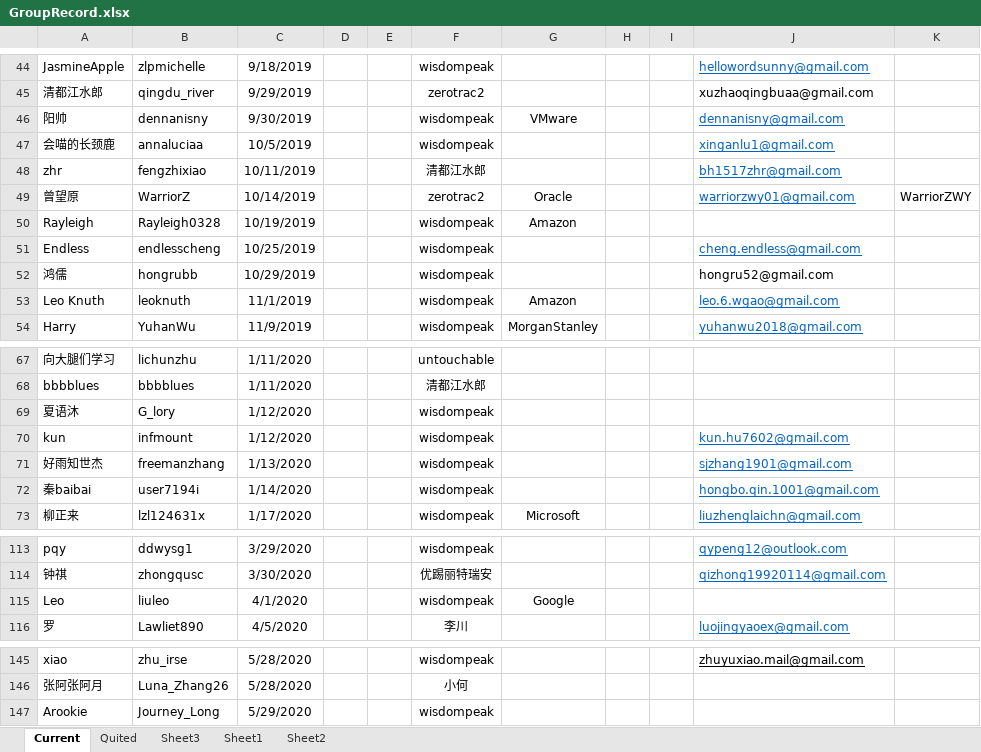
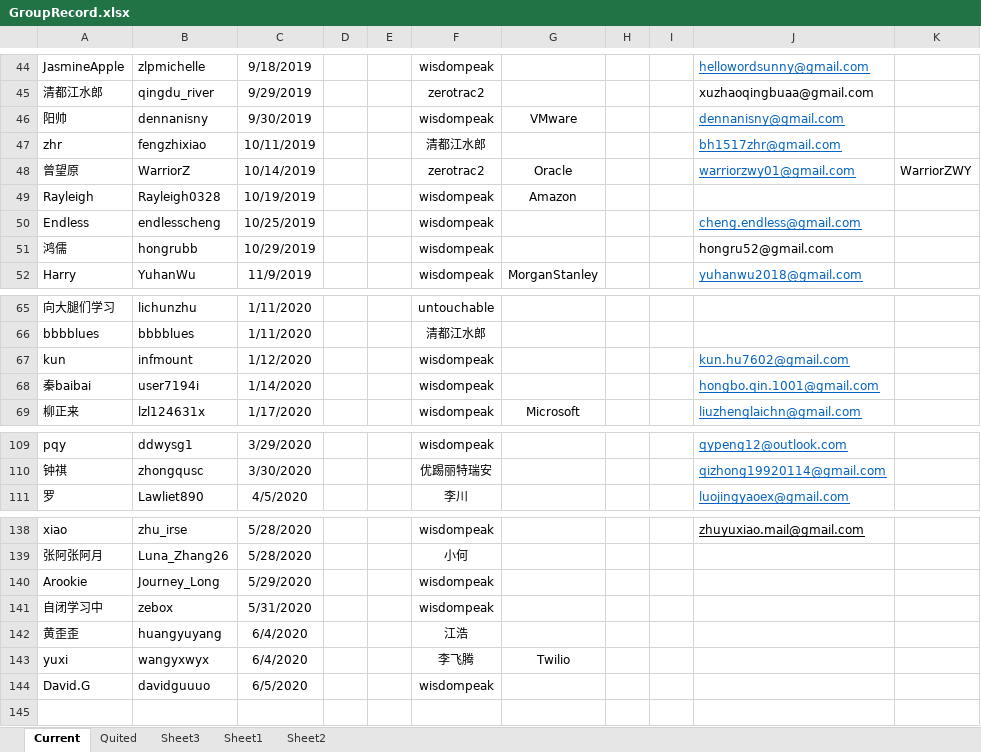
Before and after one commit to wisdompeak/lc-score-board, an Excel workbook: generateEXCEL/Data/Members/GroupRecord.xlsx, sheet Current, drawn as a sheet; only a part is shown, gaps mark what is left out; values as stored, in another font and other column widths than the file's, no borders; removed rows and columns are numbered as before the commit, all else as after; the diff covers the shown part only; the diff names each change by its address in the sheet, - before the commit and + after, or states it on an @@ line.

```diff
--- a/generateEXCEL/Data/Members/GroupRecord.xlsx (sheet Current)
+++ b/generateEXCEL/Data/Members/GroupRecord.xlsx (sheet Current)
-row 47: 会喵的长颈鹿 | annaluciaa | 10/5/2019 |  |  | wisdompeak |  |  |  | xinganlu1@gmail.com
-row 53: Leo Knuth | leoknuth | 11/1/2019 |  |  | wisdompeak | Amazon |  |  | leo.6.wgao@gmail.com
-row 69: 夏语沐 | G_lory | 1/12/2020 |  |  | wisdompeak
-row 71: 好雨知世杰 | freemanzhang | 1/13/2020 |  |  | wisdompeak |  |  |  | sjzhang1901@gmail.com
-row 115: Leo | liuleo | 4/1/2020 |  |  | wisdompeak | Google
+row 141: 自闭学习中 | zebox | 5/31/2020 |  |  | wisdompeak
+row 142: 黄歪歪 | huangyuyang | 6/4/2020 |  |  | 江浩
+row 143: yuxi | wangyxwyx | 6/4/2020 |  |  | 李飞腾 | Twilio
+row 144: David.G | davidguuuo | 6/5/2020 |  |  | wisdompeak
```
Also changed, not shown: 2 removed rows elsewhere in this sheet, sheet Quited, generateEXCEL/graduates.xlsx, generateEXCEL/index.xlsx, 16 other files.
